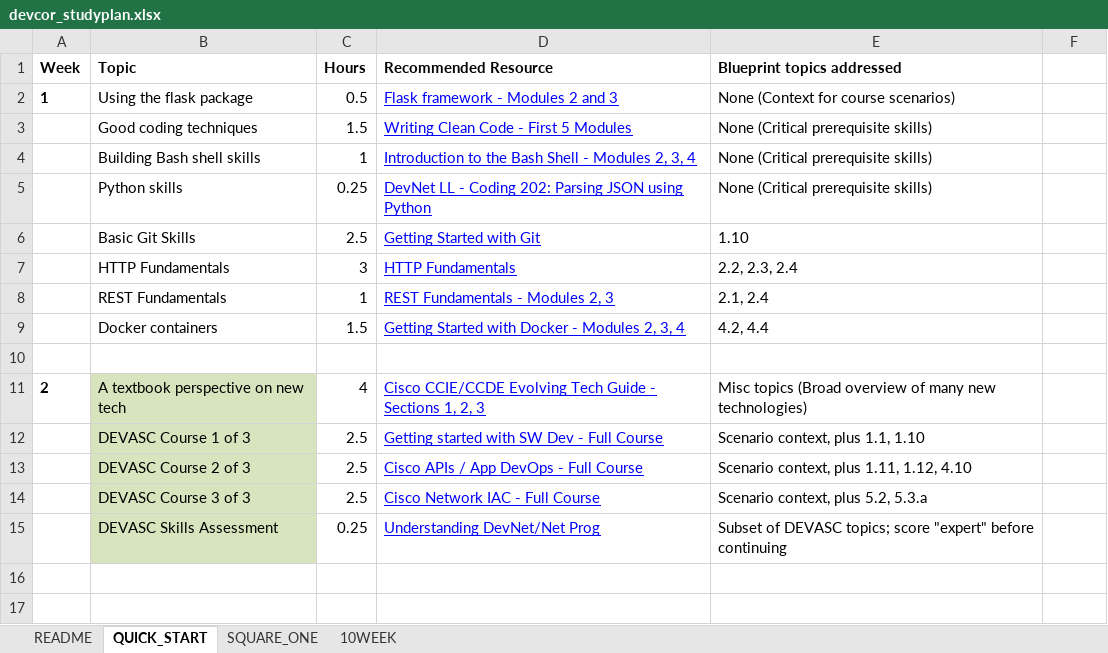
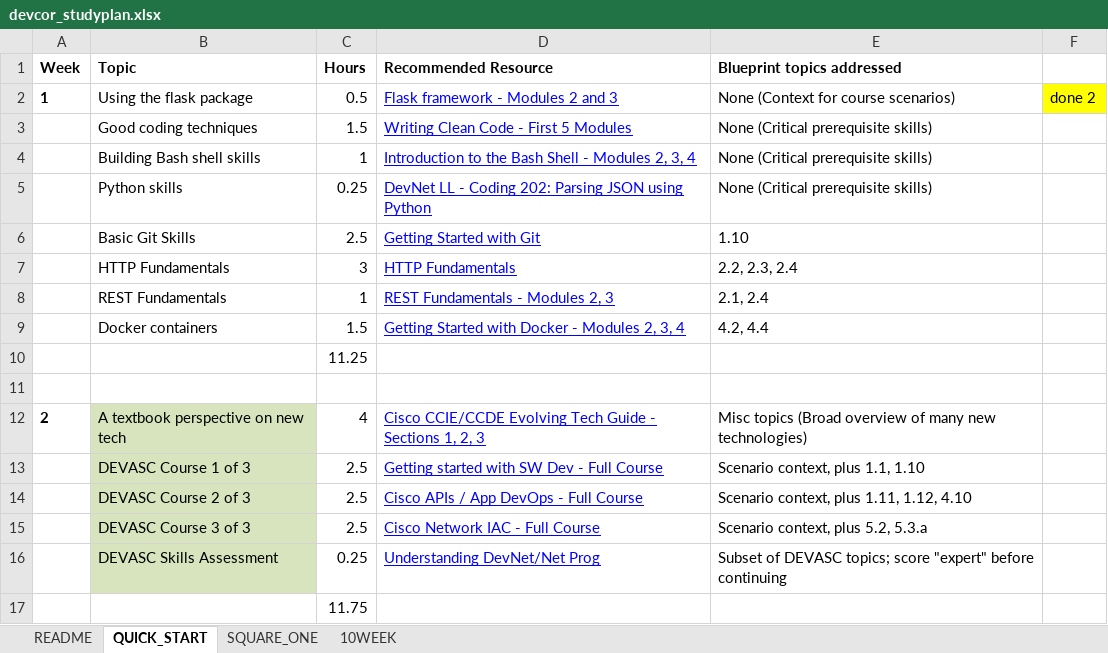
Before and after one commit to Tisipi/Help-Files, an Excel workbook: devcor_studyplan.xlsx, sheet QUICK_START, drawn as a sheet; values as stored, in another font and other column widths than the file's, no borders; the diff names each change by its address in the sheet, - before the commit and + after, or states it on an @@ line.

```diff
--- a/devcor_studyplan.xlsx (sheet QUICK_START)
+++ b/devcor_studyplan.xlsx (sheet QUICK_START)
-F2: (empty)
+F2: done 2
-F2 fill: none
+F2 fill: #FFFF00
+row 10:  |  | 11.25
+row 17:  |  | 11.75
```
Also changed, not shown: sheet 10WEEK.
